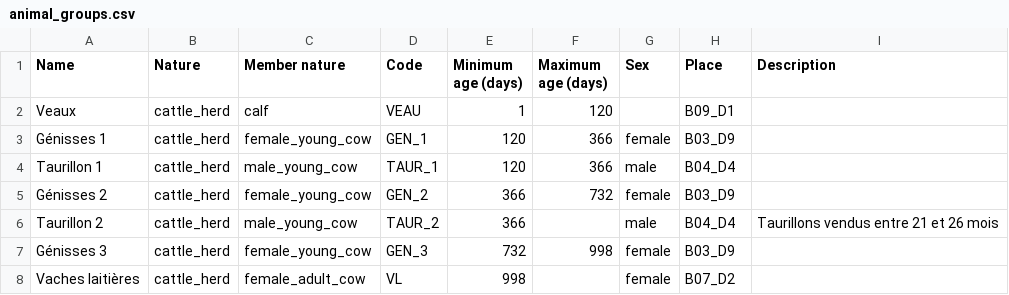
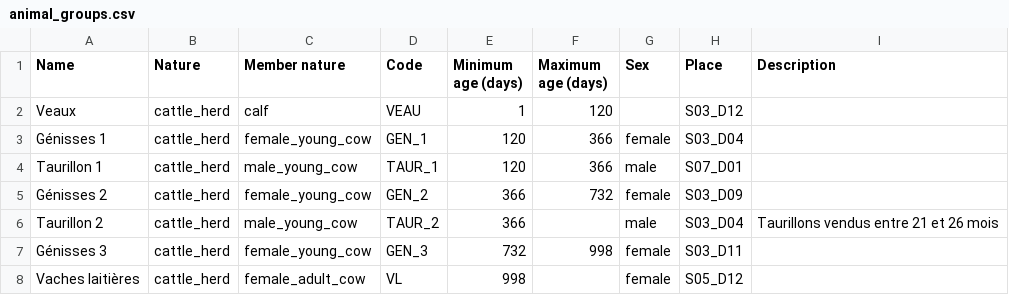
Before and after one commit to ekylibre/ekylibre, a CSV file: db/first_runs/demo/animal_groups.csv, drawn as a sheet.

Commit message:
refactorize building,building_divisions first_run to zones, adapt first_run and clean code.

```diff
--- a/db/first_runs/demo/animal_groups.csv
+++ b/db/first_runs/demo/animal_groups.csv
@@ -1,8 +1,8 @@
 Name,Nature,Member nature,Code,Minimum age (days),Maximum age (days),Sex,Place,Description
-Veaux,cattle_herd,calf,VEAU,1,120,,B09_D1,
-Génisses 1,cattle_herd,female_young_cow,GEN_1,120,366,female,B03_D9,
-Taurillon 1,cattle_herd,male_young_cow,TAUR_1,120,366,male,B04_D4,
-Génisses 2,cattle_herd,female_young_cow,GEN_2,366,732,female,B03_D9,
-Taurillon 2,cattle_herd,male_young_cow,TAUR_2,366,,male,B04_D4,Taurillons vendus entre 21 et 26 mois
-Génisses 3,cattle_herd,female_young_cow,GEN_3,732,998,female,B03_D9,
-Vaches laitières,cattle_herd,female_adult_cow,VL,998,,female,B07_D2,
+Veaux,cattle_herd,calf,VEAU,1,120,,S03_D12,
+Génisses 1,cattle_herd,female_young_cow,GEN_1,120,366,female,S03_D04,
+Taurillon 1,cattle_herd,male_young_cow,TAUR_1,120,366,male,S07_D01,
+Génisses 2,cattle_herd,female_young_cow,GEN_2,366,732,female,S03_D09,
+Taurillon 2,cattle_herd,male_young_cow,TAUR_2,366,,male,S03_D04,Taurillons vendus entre 21 et 26 mois
+Génisses 3,cattle_herd,female_young_cow,GEN_3,732,998,female,S03_D11,
+Vaches laitières,cattle_herd,female_adult_cow,VL,998,,female,S05_D12,
```
Also changed, not shown: 29 other files.
